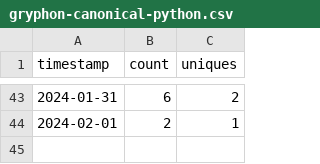
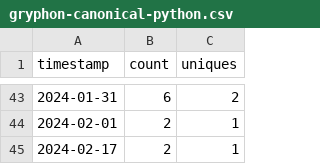
Before and after one commit to ow-gryphon/usage-analysis, a CSV file: data/gryphon-canonical-python.csv, drawn as a sheet; only a part is shown, gaps mark what is left out; the diff names each change by its address in the sheet, - before the commit and + after, or states it on an @@ line.

Commit message:
updating data

```diff
--- a/data/gryphon-canonical-python.csv
+++ b/data/gryphon-canonical-python.csv
+row 45: 2024-02-17 | 2 | 1
```
Also changed, not shown: 1 other file.
